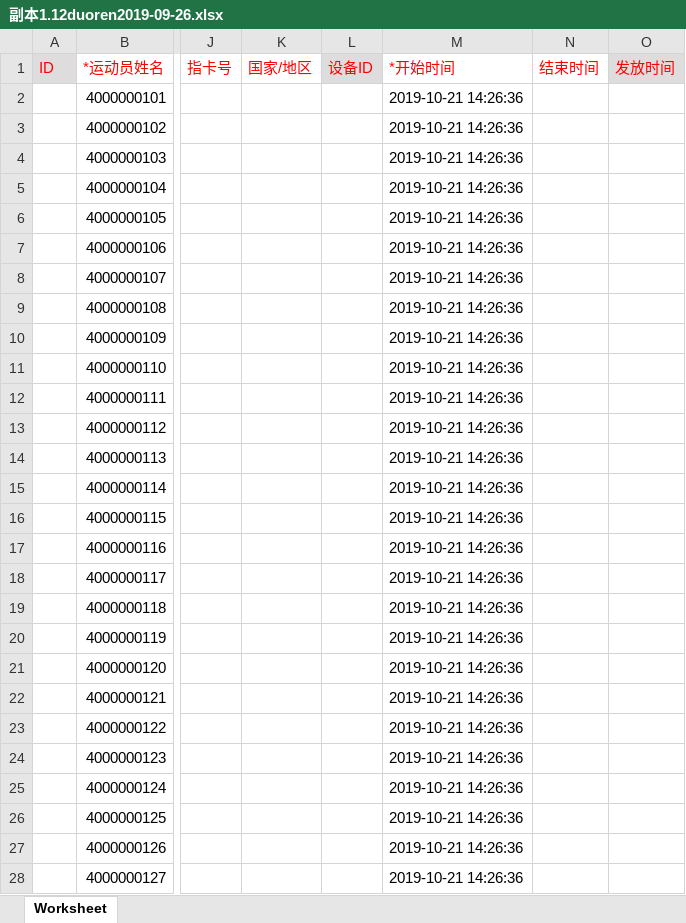
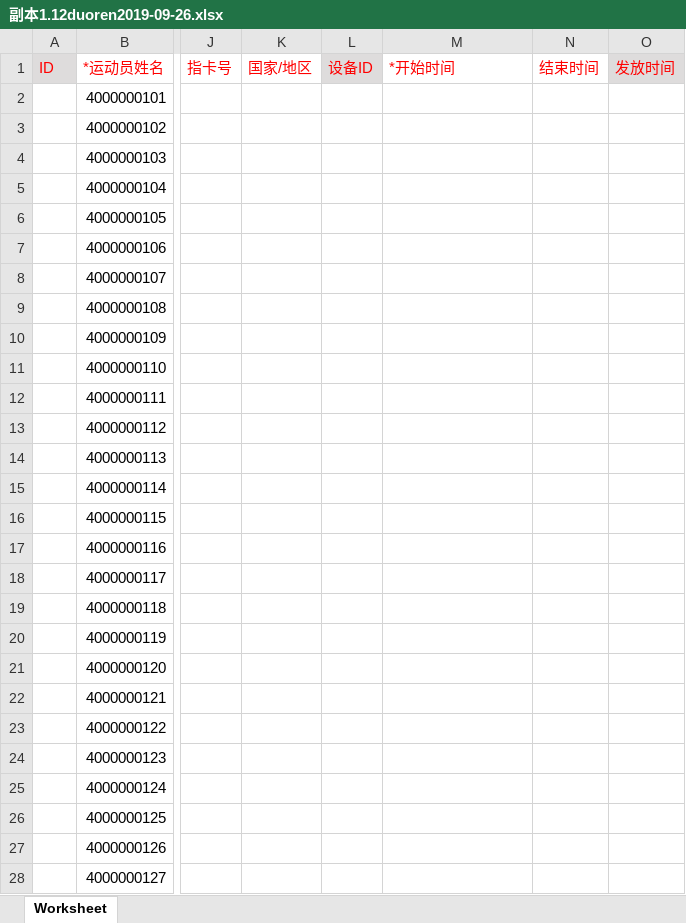
Before and after one commit to rico-o/autoTest, an Excel workbook: data/副本1.12duoren2019-09-26.xlsx, sheet Worksheet, drawn as a sheet; only a part is shown, gaps mark what is left out; values as stored, in another font and other column widths than the file's, no borders; the diff covers the shown part only; the diff names each change by its address in the sheet, - before the commit and + after, or states it on an @@ line.

```diff
--- a/data/副本1.12duoren2019-09-26.xlsx (sheet Worksheet)
+++ b/data/副本1.12duoren2019-09-26.xlsx (sheet Worksheet)
-M2:M28 (*开始时间): 2019-10-21 14:26:36
+M2:M28 (*开始时间): (empty)
```
Also changed, not shown: 49 edited cells elsewhere in this sheet, data/casedata.xlsx, 30 other files.
